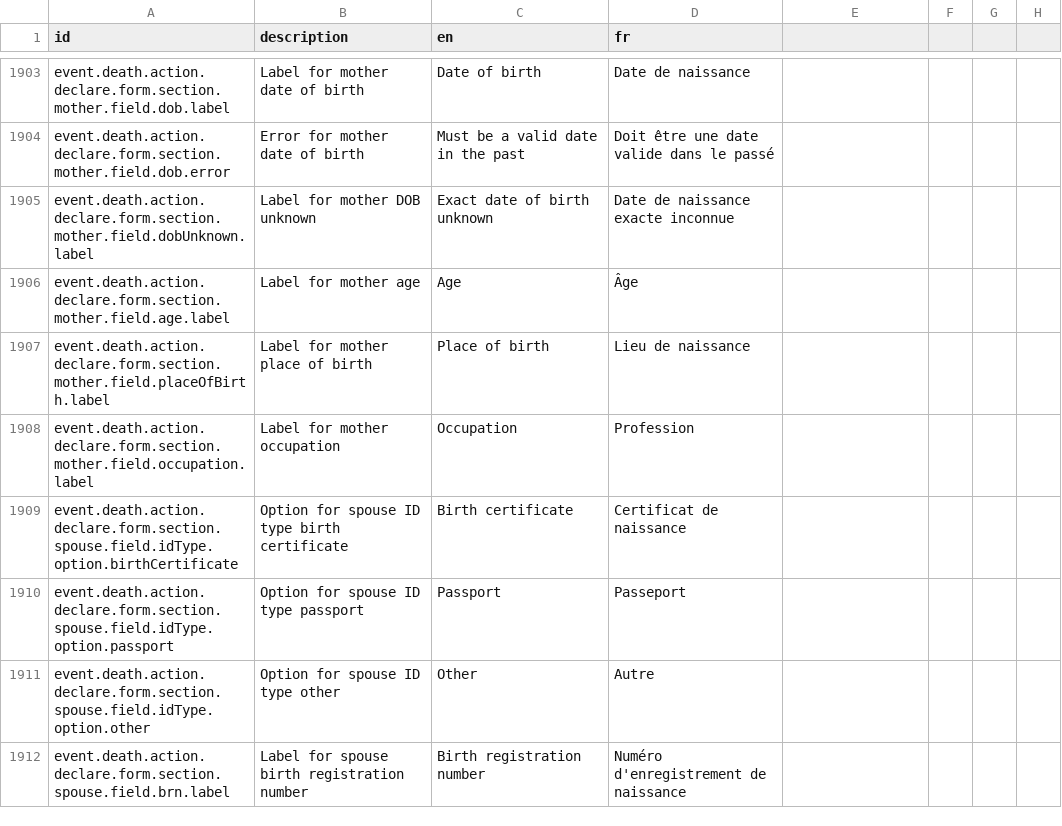
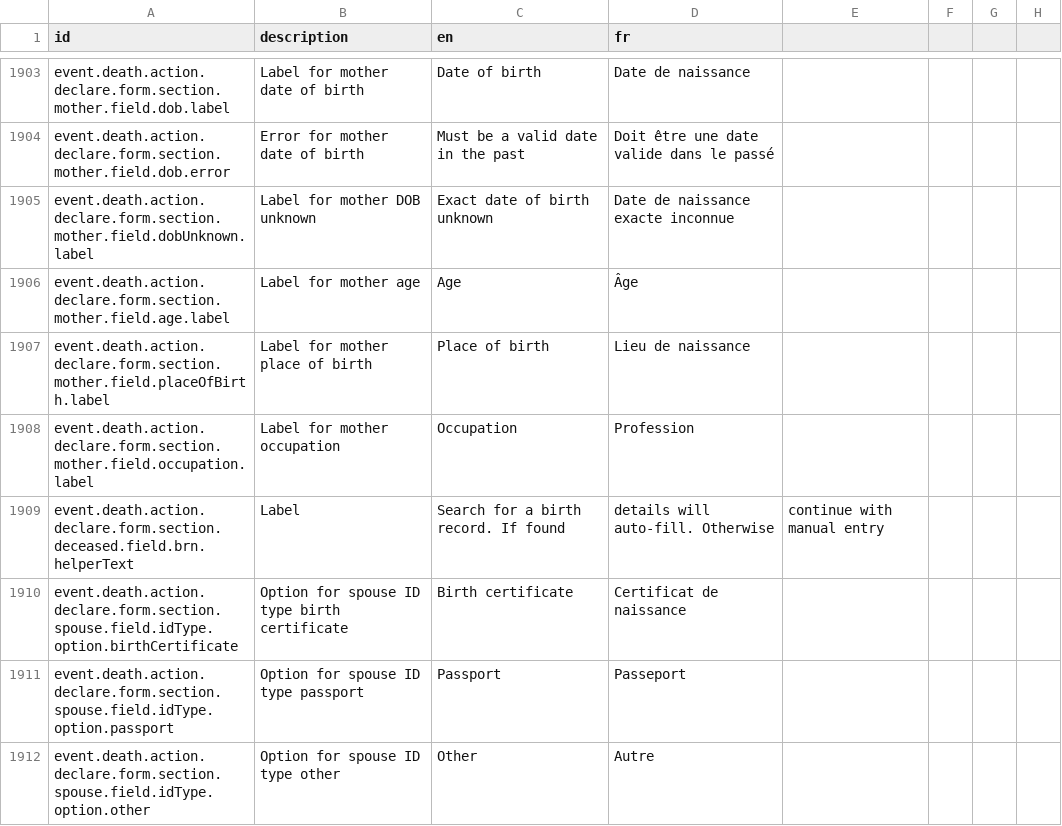
Before and after one commit to opencrvs/opencrvs-countryconfig, a CSV file: src/translations/client.csv, drawn as a sheet; only a part is shown, gaps mark what is left out; the shorter side is filled out with more unchanged rows; the diff names each change by its address in the sheet, - before the commit and + after, or states it on an @@ line.

Commit message:
Add helper text for birth record search in death declaration form

```diff
--- a/src/translations/client.csv
+++ b/src/translations/client.csv
+row 1909: event.death.action.declare.form.section.deceased.field.brn.helperText | Label | Search for a birth record. If found | details will auto-fill. Otherwise | continue with manual entry
```
